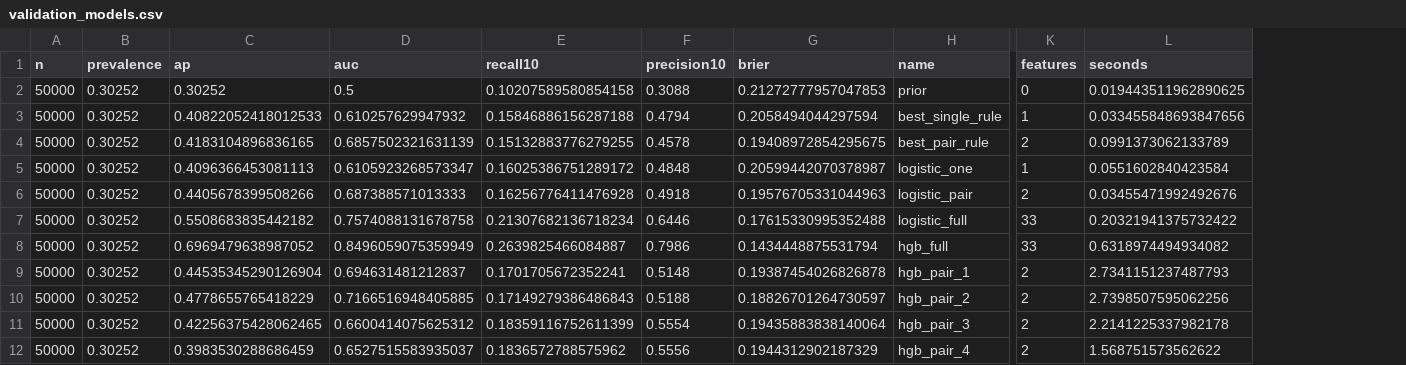
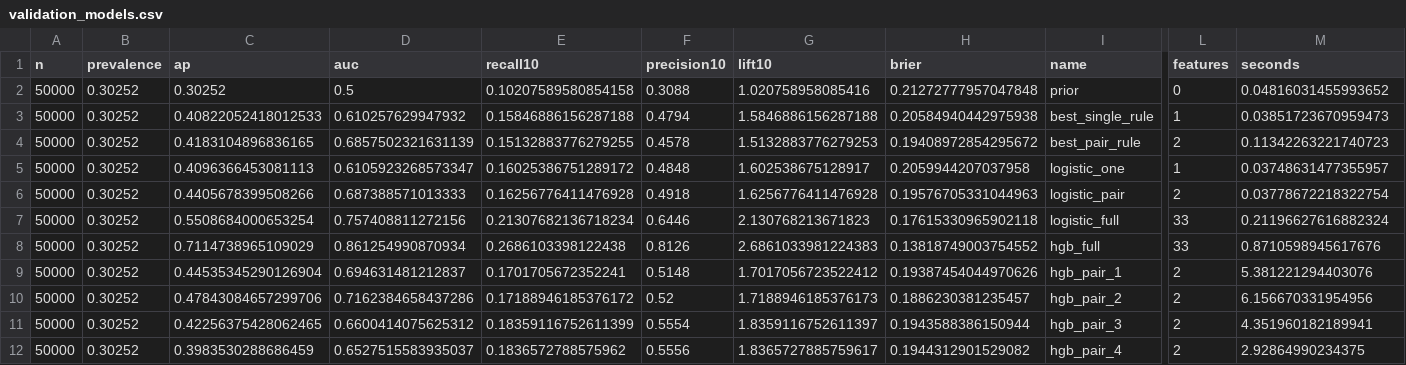
Before and after one commit to kamar-bit/us_accidents_traffic_impact_prediction, a CSV file: results/validation_models.csv, drawn as a sheet; only a part is shown, gaps mark what is left out; addresses are those after the commit; the diff covers the shown part only; the diff names each change by its address in the sheet, - before the commit and + after, or states it on an @@ line.

```diff
--- a/results/validation_models.csv
+++ b/results/validation_models.csv
+column G (lift10), rows 2-12: 1.020758958085416 | 1.5846886156287188 | 1.5132883776279253 | 1.602538675128917 | 1.6256776411476928 | 2.130768213671823 | 2.6861033981224383 | 1.7017056723522412 | 1.7188946185376173 | 1.8359116752611397 | 1.8365727885759617
-H2 (brier): 0.21272777957047853
+H2 (brier): 0.21272777957047848
-M2 (seconds): 0.019443511962890625
+M2 (seconds): 0.04816031455993652
-H3 (brier): 0.2058494044297594
+H3 (brier): 0.20584940442975938
-M3 (seconds): 0.033455848693847656
+M3 (seconds): 0.03851723670959473
-H4 (brier): 0.19408972854295675
+H4 (brier): 0.19408972854295672
-M4 (seconds): 0.0991373062133789
+M4 (seconds): 0.11342263221740723
-H5 (brier): 0.20599442070378987
+H5 (brier): 0.2059944207037958
-M5 (seconds): 0.0551602840423584
+M5 (seconds): 0.03748631477355957
-M6 (seconds): 0.03455471992492676
+M6 (seconds): 0.03778672218322754
-C7 (ap): 0.5508683835442182
+C7 (ap): 0.5508684000653254
-D7 (auc): 0.7574088131678758
+D7 (auc): 0.757408811272156
-H7 (brier): 0.17615330995352488
+H7 (brier): 0.17615330965902118
-M7 (seconds): 0.20321941375732422
+M7 (seconds): 0.21196627616882324
-C8 (ap): 0.6969479638987052
+C8 (ap): 0.7114738965109029
-D8 (auc): 0.8496059075359949
+D8 (auc): 0.861254990870934
-E8 (recall10): 0.2639825466084887
+E8 (recall10): 0.2686103398122438
-F8 (precision10): 0.7986
+F8 (precision10): 0.8126
-H8 (brier): 0.1434448875531794
+H8 (brier): 0.13818749003754552
-M8 (seconds): 0.6318974494934082
+M8 (seconds): 0.8710598945617676
-H9 (brier): 0.19387454026826878
+H9 (brier): 0.19387454044970626
-M9 (seconds): 2.7341151237487793
+M9 (seconds): 5.381221294403076
-C10 (ap): 0.4778655765418229
+C10 (ap): 0.47843084657299706
-D10 (auc): 0.7166516948405885
+D10 (auc): 0.7162384658437286
-E10 (recall10): 0.17149279386486843
+E10 (recall10): 0.17188946185376172
-F10 (precision10): 0.5188
+F10 (precision10): 0.52
-H10 (brier): 0.18826701264730597
+H10 (brier): 0.1886230381235457
-M10 (seconds): 2.7398507595062256
+M10 (seconds): 6.156670331954956
-H11 (brier): 0.19435883838140064
+H11 (brier): 0.1943588386150944
-M11 (seconds): 2.2141225337982178
+M11 (seconds): 4.351960182189941
-H12 (brier): 0.1944312902187329
+H12 (brier): 0.1944312901529082
-M12 (seconds): 1.568751573562622
+M12 (seconds): 2.92864990234375
```
Also changed, not shown: 156 edited cells elsewhere in this file, results/heldout_models.csv, results/monthly_state_scores.csv, 44 other files.
